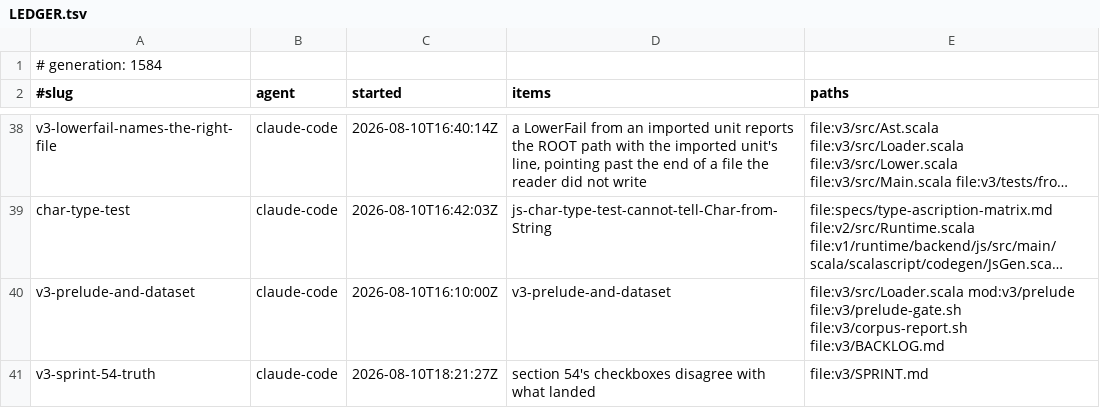
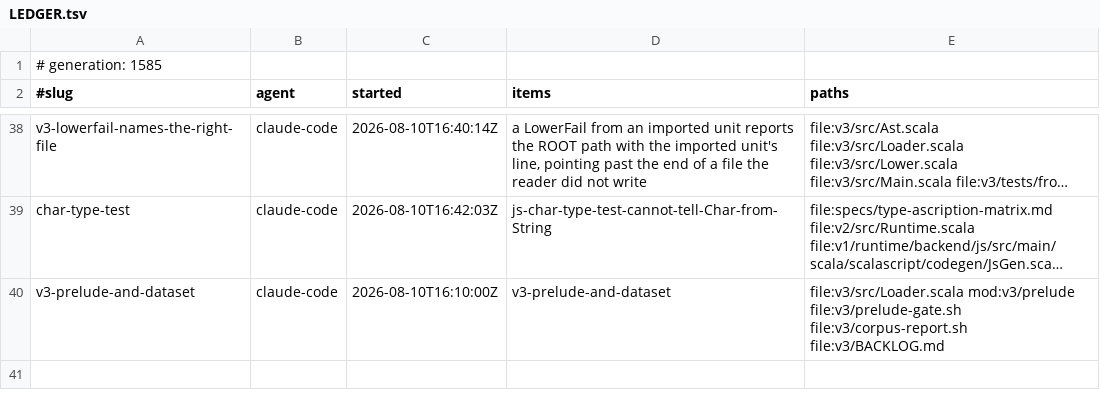
Before and after one commit to sergey-scherbina/scalascript, a TSV file: .work/active/LEDGER.tsv, drawn as a sheet; only a part is shown, gaps mark what is left out; long unchanged cells end in …; the diff names each change by its address in the sheet, - before the commit and + after, or states it on an @@ line.

Commit message:
release-claim: v3-sprint-54-truth [evidence: level 2] — Landed e6936a932. THE PLAN WAS LYING ABOUT ITS OWN STATE: X1, W1 and E1/E2 were all done and pushed today while section 54 still showed them unstarted. I had updated the entries those items OWN -- the SSC3-3d entry, their BUGS entries -- and not the plan's own checkboxes, so a reader planning from section 54 would have redone three finished tasks, which is precisely what the coordination protocol exists to prevent. Found by reading the sprint back from origin/main when looking for what to do next, not by anything failing. X1 is marked done for the DIAGNOSTIC half only and says so in the entry: the behaviour is claim v3-extension-dispatch, taken by another agent while I was measuring, and section 51's conclusion -- a fallback in Lower's dynamic Invoke default -- is what it should follow. I did not duplicate it. Edited carefully because v3/SPRINT.md is also held by that sibling's claim: the change is three checkbox lines plus notes, rebased immediately before pushing, and their content verified present afterwards. LEVEL 2: no code, so no gate applies; the check that matters is that all six section-54 items now read [x] and the sibling's entries survived the rebase, both verified against origin/main after the push. [skip ci]

```diff
--- a/.work/active/LEDGER.tsv
+++ b/.work/active/LEDGER.tsv
-A1 (#slug): # generation: 1584
+A1 (#slug): # generation: 1585
-row 41: v3-sprint-54-truth | claude-code | 2026-08-10T18:21:27Z | section 54's checkboxes disagree with what landed | file:v3/SPRINT.md
```
Also changed, not shown: 1 other file.
